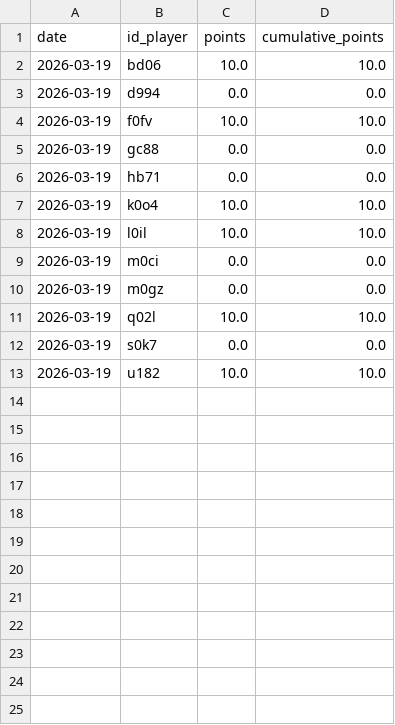
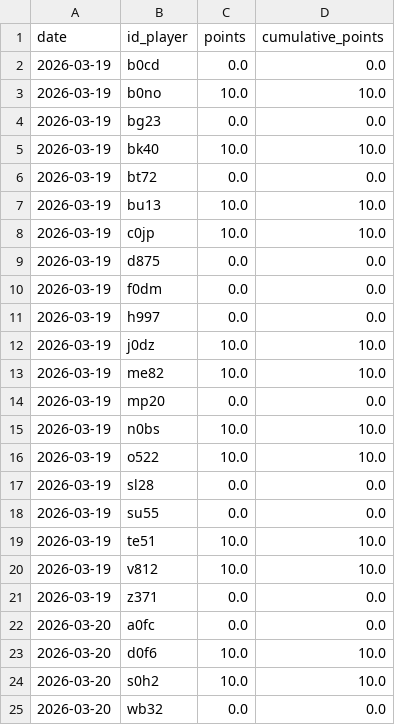
Before and after one commit to andreapoi/FantaTennis, a CSV file: data/public/latest/player_points.csv, drawn as a sheet.

Commit message:
Publish snapshot 20260329_211927: data/public/latest/player_points.csv

```diff
--- a/data/public/latest/player_points.csv
+++ b/data/public/latest/player_points.csv
@@ -1,13 +1,25 @@
 date,id_player,points,cumulative_points
-2026-03-19,bd06,10.0,10.0
-2026-03-19,d994,0.0,0.0
-2026-03-19,f0fv,10.0,10.0
-2026-03-19,gc88,0.0,0.0
-2026-03-19,hb71,0.0,0.0
-2026-03-19,k0o4,10.0,10.0
-2026-03-19,l0il,10.0,10.0
-2026-03-19,m0ci,0.0,0.0
-2026-03-19,m0gz,0.0,0.0
-2026-03-19,q02l,10.0,10.0
-2026-03-19,s0k7,0.0,0.0
-2026-03-19,u182,10.0,10.0
+2026-03-19,b0cd,0.0,0.0
+2026-03-19,b0no,10.0,10.0
+2026-03-19,bg23,0.0,0.0
+2026-03-19,bk40,10.0,10.0
+2026-03-19,bt72,0.0,0.0
+2026-03-19,bu13,10.0,10.0
+2026-03-19,c0jp,10.0,10.0
+2026-03-19,d875,0.0,0.0
+2026-03-19,f0dm,0.0,0.0
+2026-03-19,h997,0.0,0.0
+2026-03-19,j0dz,10.0,10.0
+2026-03-19,me82,10.0,10.0
+2026-03-19,mp20,0.0,0.0
+2026-03-19,n0bs,10.0,10.0
+2026-03-19,o522,10.0,10.0
+2026-03-19,sl28,0.0,0.0
+2026-03-19,su55,0.0,0.0
+2026-03-19,te51,10.0,10.0
+2026-03-19,v812,10.0,10.0
+2026-03-19,z371,0.0,0.0
+2026-03-20,a0fc,0.0,0.0
+2026-03-20,d0f6,10.0,10.0
+2026-03-20,s0h2,10.0,10.0
+2026-03-20,wb32,0.0,0.0
```
